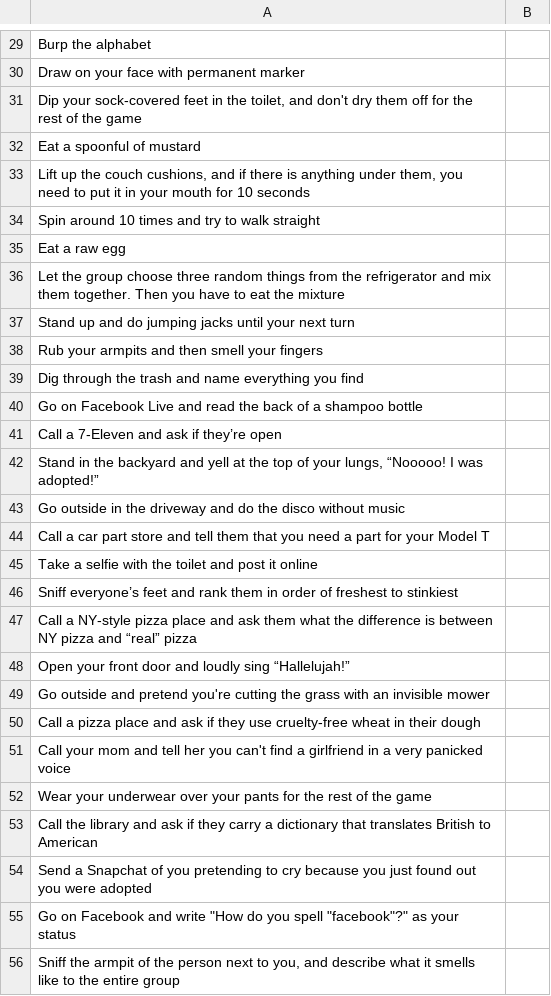
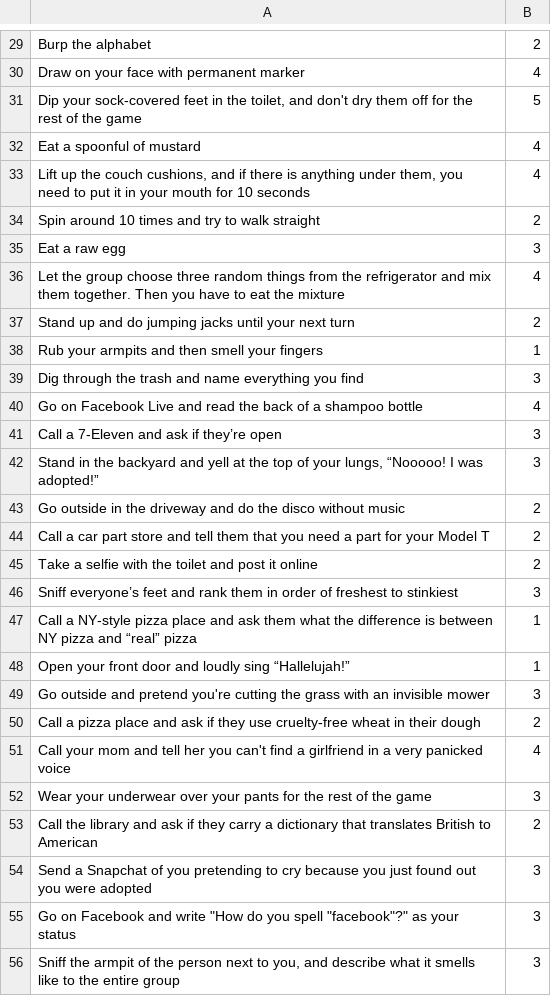
Before and after one commit to TheRealJackiBoi/dat1-ice-drinkinggame, a CSV file: app/sampledata/Dares.csv, drawn as a sheet; only a part is shown, gaps mark what is left out; the diff covers the shown part only; the diff names each change by its address in the sheet, - before the commit and + after, or states it on an @@ line.

```diff
--- a/app/sampledata/Dares.csv
+++ b/app/sampledata/Dares.csv
-B29: (empty)
+B29: 2
-B30: (empty)
+B30: 4
-B31: (empty)
+B31: 5
-B32:B33: (empty)
+B32:B33: 4
-B34: (empty)
+B34: 2
-B35: (empty)
+B35: 3
-B36: (empty)
+B36: 4
-B37: (empty)
+B37: 2
-B38: (empty)
+B38: 1
-B39: (empty)
+B39: 3
-B40: (empty)
+B40: 4
-B41:B42: (empty)
+B41:B42: 3
-B43:B45: (empty)
+B43:B45: 2
-B46: (empty)
+B46: 3
-B47:B48: (empty)
+B47:B48: 1
-B49: (empty)
+B49: 3
-B50: (empty)
+B50: 2
-B51: (empty)
+B51: 4
-B52: (empty)
+B52: 3
-B53: (empty)
+B53: 2
-B54:B56: (empty)
+B54:B56: 3
```
Also changed, not shown: 6 added rows, 6 removed rows and 134 edited cells elsewhere in this file.
